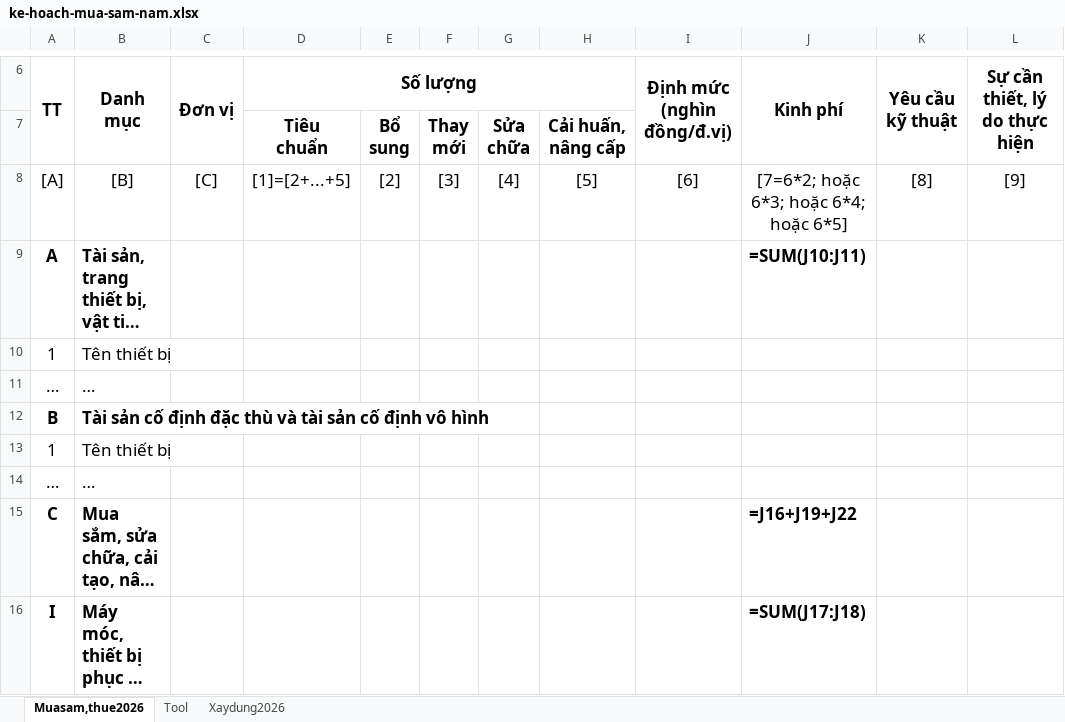
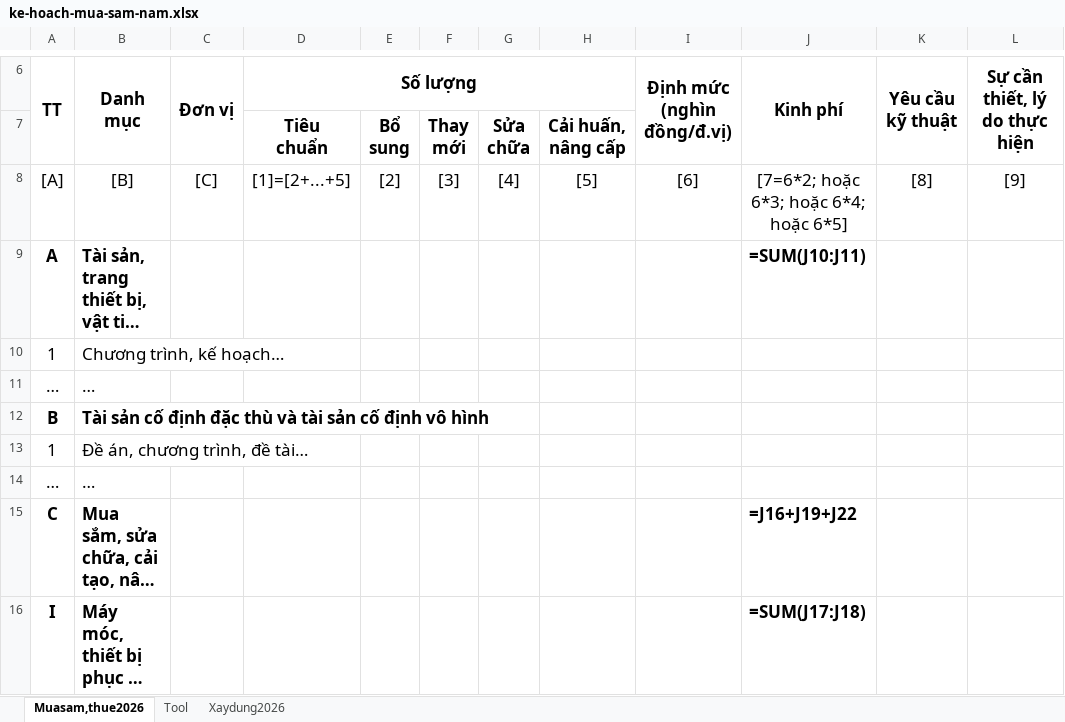
Before and after one commit to QuanlyPTN/ptn-vien-cnsh, an Excel workbook: quan-ly/mau/ke-hoach-mua-sam-nam.xlsx, sheet Muasam,thue2026, drawn as a sheet; only a part is shown, gaps mark what is left out; long unchanged cells end in …; values as stored, in another font and other column widths than the file's, no borders; formulas without a stored value are shown as written; the diff covers the shown part only; the diff names each change by its address in the sheet, - before the commit and + after, or states it on an @@ line.

```diff
--- a/quan-ly/mau/ke-hoach-mua-sam-nam.xlsx (sheet Muasam,thue2026)
+++ b/quan-ly/mau/ke-hoach-mua-sam-nam.xlsx (sheet Muasam,thue2026)
-B10 (Danh mục): Tên thiết bị
+B10 (Danh mục): Chương trình, kế hoạch…
-B13 (Danh mục): Tên thiết bị
+B13 (Danh mục): Đề án, chương trình, đề tài…
```
Also changed, not shown: 5 edited cells elsewhere in this sheet, 4 other files.
